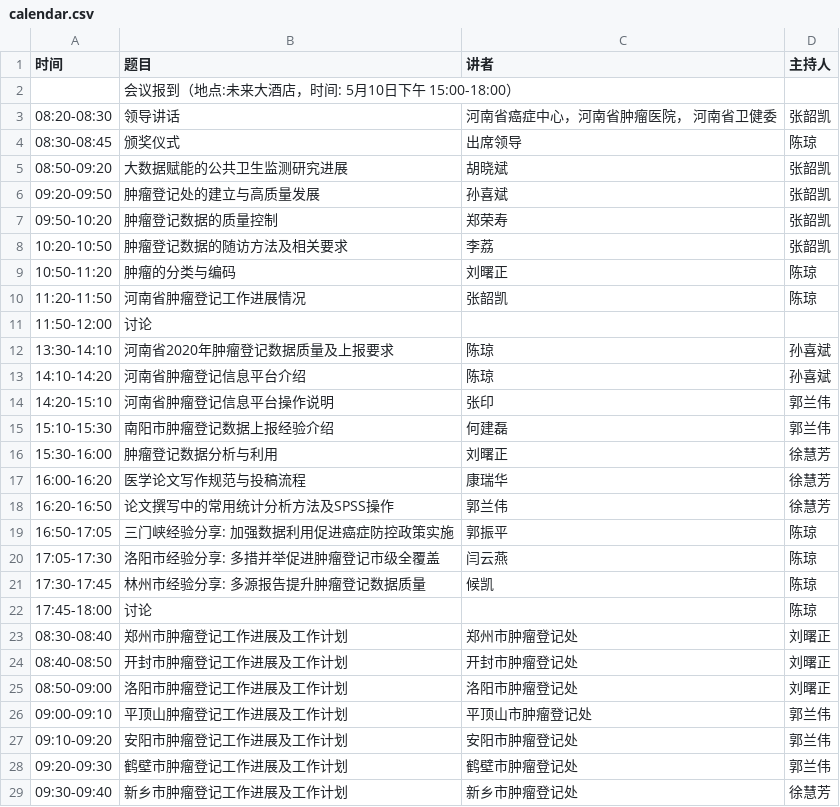
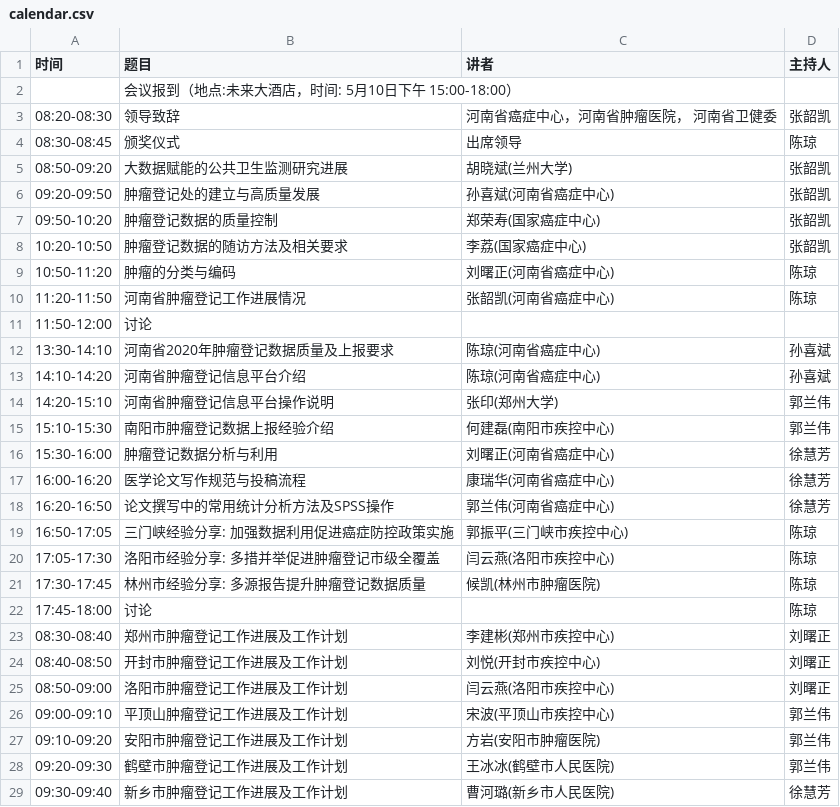
Before and after one commit to gigu003/chenq.site, a CSV file: training/annumeeting2023/calendar.csv, drawn as a sheet; only a part is shown; the diff covers the shown part only.

```diff
--- a/training/annumeeting2023/calendar.csv
+++ b/training/annumeeting2023/calendar.csv
@@ -2,28 +2,28 @@
 ,会议报到（地点:未来大酒店，时间: 5月10日下午 15:00-18:00）,,
-08:20-08:30,领导讲话,河南省癌症中心，河南省肿瘤医院， 河南省卫健委,张韶凯
+08:20-08:30,领导致辞,河南省癌症中心，河南省肿瘤医院， 河南省卫健委,张韶凯
 08:30-08:45,颁奖仪式,出席领导,陈琼
-08:50-09:20,大数据赋能的公共卫生监测研究进展,胡晓斌,张韶凯
-09:20-09:50,肿瘤登记处的建立与高质量发展,孙喜斌,张韶凯
-09:50-10:20,肿瘤登记数据的质量控制,郑荣寿,张韶凯
-10:20-10:50,肿瘤登记数据的随访方法及相关要求,李荔,张韶凯
-10:50-11:20,肿瘤的分类与编码,刘曙正,陈琼
-11:20-11:50,河南省肿瘤登记工作进展情况,张韶凯,陈琼
+08:50-09:20,大数据赋能的公共卫生监测研究进展,胡晓斌(兰州大学),张韶凯
+09:20-09:50,肿瘤登记处的建立与高质量发展,孙喜斌(河南省癌症中心),张韶凯
+09:50-10:20,肿瘤登记数据的质量控制,郑荣寿(国家癌症中心),张韶凯
+10:20-10:50,肿瘤登记数据的随访方法及相关要求,李荔(国家癌症中心),张韶凯
+10:50-11:20,肿瘤的分类与编码,刘曙正(河南省癌症中心),陈琼
+11:20-11:50,河南省肿瘤登记工作进展情况,张韶凯(河南省癌症中心),陈琼
 11:50-12:00,讨论,,
-13:30-14:10,河南省2020年肿瘤登记数据质量及上报要求,陈琼,孙喜斌
-14:10-14:20,河南省肿瘤登记信息平台介绍,陈琼,孙喜斌
-14:20-15:10,河南省肿瘤登记信息平台操作说明,张印,郭兰伟
-15:10-15:30,南阳市肿瘤登记数据上报经验介绍,何建磊,郭兰伟
-15:30-16:00,肿瘤登记数据分析与利用,刘曙正,徐慧芳
-16:00-16:20,医学论文写作规范与投稿流程,康瑞华,徐慧芳
-16:20-16:50,论文撰写中的常用统计分析方法及SPSS操作,郭兰伟,徐慧芳
-16:50-17:05,三门峡经验分享: 加强数据利用促进癌症防控政策实施,郭振平,陈琼
-17:05-17:30,洛阳市经验分享: 多措并举促进肿瘤登记市级全覆盖,闫云燕,陈琼
-17:30-17:45,林州市经验分享: 多源报告提升肿瘤登记数据质量,候凯,陈琼
+13:30-14:10,河南省2020年肿瘤登记数据质量及上报要求,陈琼(河南省癌症中心),孙喜斌
+14:10-14:20,河南省肿瘤登记信息平台介绍,陈琼(河南省癌症中心),孙喜斌
+14:20-15:10,河南省肿瘤登记信息平台操作说明,张印(郑州大学),郭兰伟
+15:10-15:30,南阳市肿瘤登记数据上报经验介绍,何建磊(南阳市疾控中心),郭兰伟
+15:30-16:00,肿瘤登记数据分析与利用,刘曙正(河南省癌症中心),徐慧芳
+16:00-16:20,医学论文写作规范与投稿流程,康瑞华(河南省癌症中心),徐慧芳
+16:20-16:50,论文撰写中的常用统计分析方法及SPSS操作,郭兰伟(河南省癌症中心),徐慧芳
+16:50-17:05,三门峡经验分享: 加强数据利用促进癌症防控政策实施,郭振平(三门峡市疾控中心),陈琼
+17:05-17:30,洛阳市经验分享: 多措并举促进肿瘤登记市级全覆盖,闫云燕(洛阳市疾控中心),陈琼
+17:30-17:45,林州市经验分享: 多源报告提升肿瘤登记数据质量,候凯(林州市肿瘤医院),陈琼
 17:45-18:00,讨论,,陈琼
-08:30-08:40,郑州市肿瘤登记工作进展及工作计划,郑州市肿瘤登记处,刘曙正
-08:40-08:50,开封市肿瘤登记工作进展及工作计划,开封市肿瘤登记处,刘曙正
-08:50-09:00,洛阳市肿瘤登记工作进展及工作计划,洛阳市肿瘤登记处,刘曙正
-09:00-09:10,平顶山肿瘤登记工作进展及工作计划,平顶山市肿瘤登记处,郭兰伟
-09:10-09:20,安阳市肿瘤登记工作进展及工作计划,安阳市肿瘤登记处,郭兰伟
-09:20-09:30,鹤壁市肿瘤登记工作进展及工作计划,鹤壁市肿瘤登记处,郭兰伟
-09:30-09:40,新乡市肿瘤登记工作进展及工作计划,新乡市肿瘤登记处,徐慧芳
+08:30-08:40,郑州市肿瘤登记工作进展及工作计划,李建彬(郑州市疾控中心),刘曙正
+08:40-08:50,开封市肿瘤登记工作进展及工作计划,刘悦(开封市疾控中心),刘曙正
+08:50-09:00,洛阳市肿瘤登记工作进展及工作计划,闫云燕(洛阳市疾控中心),刘曙正
+09:00-09:10,平顶山肿瘤登记工作进展及工作计划,宋波(平顶山市疾控中心),郭兰伟
+09:10-09:20,安阳市肿瘤登记工作进展及工作计划,方岩(安阳市肿瘤医院),郭兰伟
+09:20-09:30,鹤壁市肿瘤登记工作进展及工作计划,王冰冰(鹤壁市人民医院),郭兰伟
+09:30-09:40,新乡市肿瘤登记工作进展及工作计划,曹河璐(新乡市人民医院),徐慧芳
```
Also changed, not shown: 11 edited cells elsewhere in this file, 3 other files.
